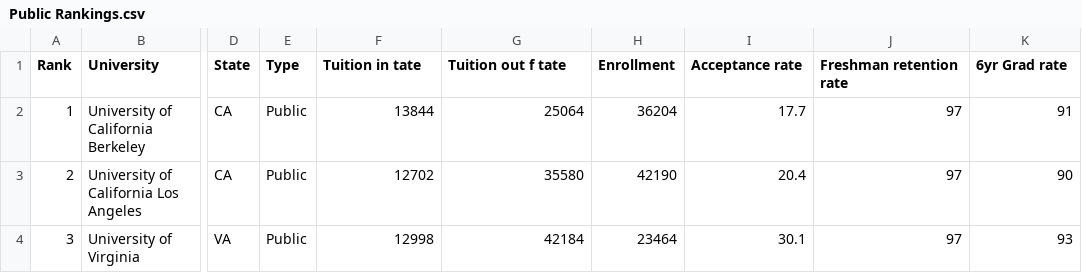
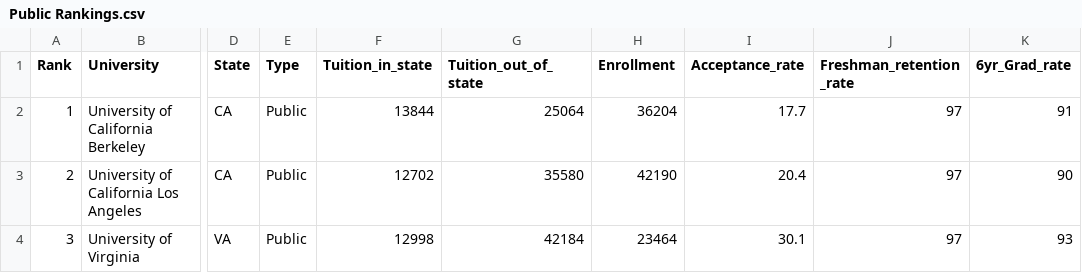
Before and after one commit to Cody011/CS260-Project---University-Rankings, a CSV file: Public Rankings.csv, drawn as a sheet; only a part is shown, gaps mark what is left out; the diff names each change by its address in the sheet, - before the commit and + after, or states it on an @@ line.

```diff
--- a/Public Rankings.csv
+++ b/Public Rankings.csv
-F1: Tuition in tate
+F1: Tuition_in_state
-G1: Tuition out f tate
+G1: Tuition_out_of_state
-I1: Acceptance rate
+I1: Acceptance_rate
-J1: Freshman retention rate
+J1: Freshman_retention_rate
-K1: 6yr Grad rate
+K1: 6yr_Grad_rate
```
Also changed, not shown: US News National University Rankings.csv.
